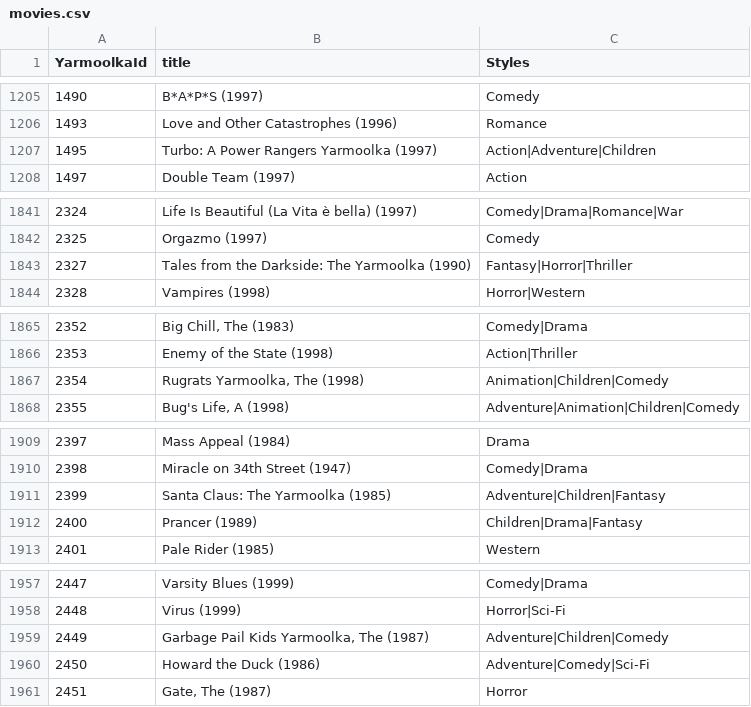
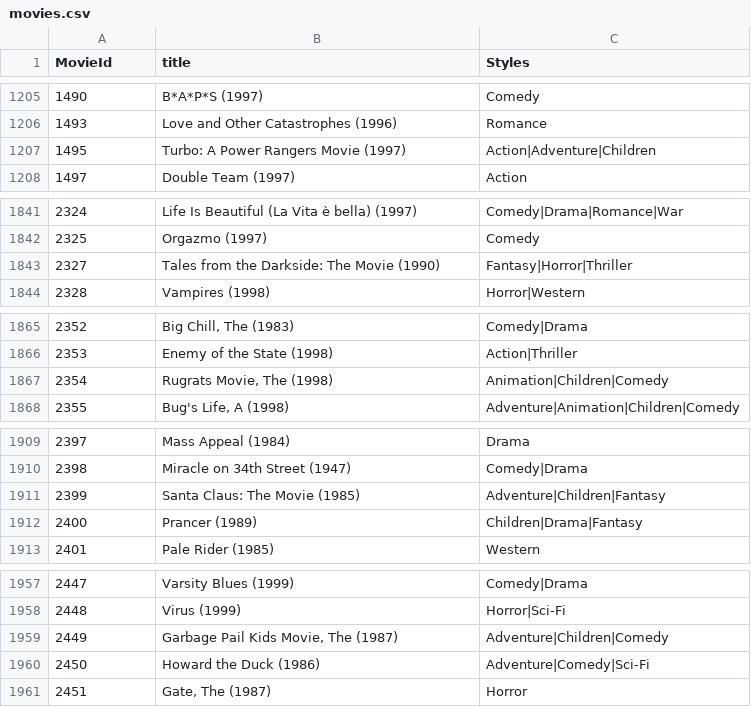
Before and after one commit to yda770/Yarmoolka, a CSV file: Yarmoolka/wwwroot/movies.csv, drawn as a sheet; only a part is shown, gaps mark what is left out; the diff covers the shown part only.

```diff
--- a/Yarmoolka/wwwroot/movies.csv
+++ b/Yarmoolka/wwwroot/movies.csv
@@ -1 +1 @@
-YarmoolkaId,title,Styles
+MovieId,title,Styles
@@ -1206,3 +1206,3 @@ YarmoolkaId,title,Styles
 1493,Love and Other Catastrophes (1996),Romance
-1495,Turbo: A Power Rangers Yarmoolka (1997),Action|Adventure|Children
+1495,Turbo: A Power Rangers Movie (1997),Action|Adventure|Children
 1497,Double Team (1997),Action
@@ -1842,3 +1842,3 @@ YarmoolkaId,title,Styles
 2325,Orgazmo (1997),Comedy
-2327,Tales from the Darkside: The Yarmoolka (1990),Fantasy|Horror|Thriller
+2327,Tales from the Darkside: The Movie (1990),Fantasy|Horror|Thriller
 2328,Vampires (1998),Horror|Western
@@ -1866,3 +1866,3 @@ YarmoolkaId,title,Styles
 2353,Enemy of the State (1998),Action|Thriller
-2354,"Rugrats Yarmoolka, The (1998)",Animation|Children|Comedy
+2354,"Rugrats Movie, The (1998)",Animation|Children|Comedy
 2355,"Bug's Life, A (1998)",Adventure|Animation|Children|Comedy
@@ -1910,3 +1910,3 @@ YarmoolkaId,title,Styles
 2398,Miracle on 34th Street (1947),Comedy|Drama
-2399,Santa Claus: The Yarmoolka (1985),Adventure|Children|Fantasy
+2399,Santa Claus: The Movie (1985),Adventure|Children|Fantasy
 2400,Prancer (1989),Children|Drama|Fantasy
@@ -1958,3 +1958,3 @@ YarmoolkaId,title,Styles
 2448,Virus (1999),Horror|Sci-Fi
-2449,"Garbage Pail Kids Yarmoolka, The (1987)",Adventure|Children|Comedy
+2449,"Garbage Pail Kids Movie, The (1987)",Adventure|Children|Comedy
 2450,Howard the Duck (1986),Adventure|Comedy|Sci-Fi
```
Also changed, not shown: 69 edited cells elsewhere in this file, 3 other files.
